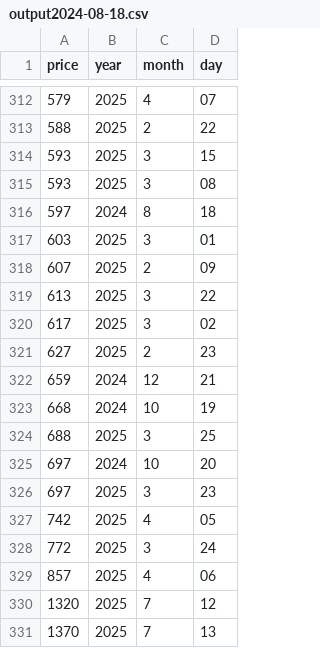
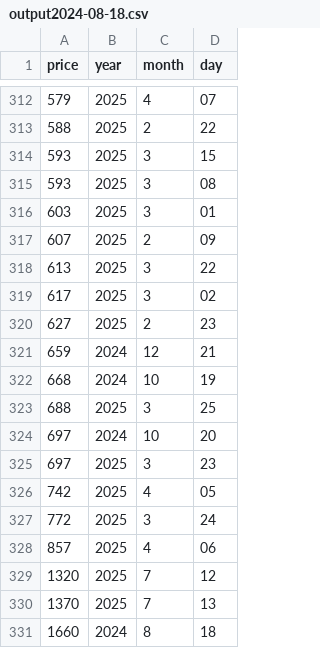
Before and after one commit to FramesJanko/Python-calc-server, a CSV file: output2024-08-18.csv, drawn as a sheet; only a part is shown, gaps mark what is left out.

```diff
--- a/output2024-08-18.csv
+++ b/output2024-08-18.csv
@@ -315,3 +315,2 @@ price,year,month,day
 593,2025,3,08
-597,2024,8,18
 603,2025,3,01
@@ -331 +330,2 @@ price,year,month,day
 1370,2025,7,13
+1660,2024,8,18
```
Also changed, not shown: 3 other files.
